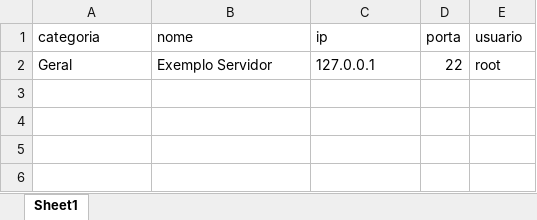
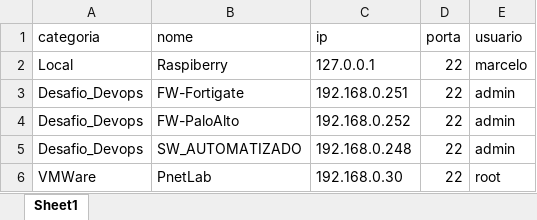
Before and after one commit to celorissi/omnishell, an Excel workbook: users/admin/devices_admin.xlsx, sheet Sheet1, drawn as a sheet; values as stored, in another font and other column widths than the file's, no borders; addresses are those after the commit; the diff names each change by its address in the sheet, - before the commit and + after, or states it on an @@ line.

```diff
--- a/users/admin/devices_admin.xlsx (sheet Sheet1)
+++ b/users/admin/devices_admin.xlsx (sheet Sheet1)
+row 2: Local | Raspiberry | 127.0.0.1 | 22 | marcelo
+row 3: Desafio_Devops | FW-Fortigate | 192.168.0.251 | 22 | admin
+row 4: Desafio_Devops | FW-PaloAlto | 192.168.0.252 | 22 | admin
+row 5: Desafio_Devops | SW_AUTOMATIZADO | 192.168.0.248 | 22 | admin
-A6 (categoria): Geral
+A6 (categoria): VMWare
-B6 (nome): Exemplo Servidor
+B6 (nome): PnetLab
-C6 (ip): 127.0.0.1
+C6 (ip): 192.168.0.30
```
Also changed, not shown: 3 other files.
